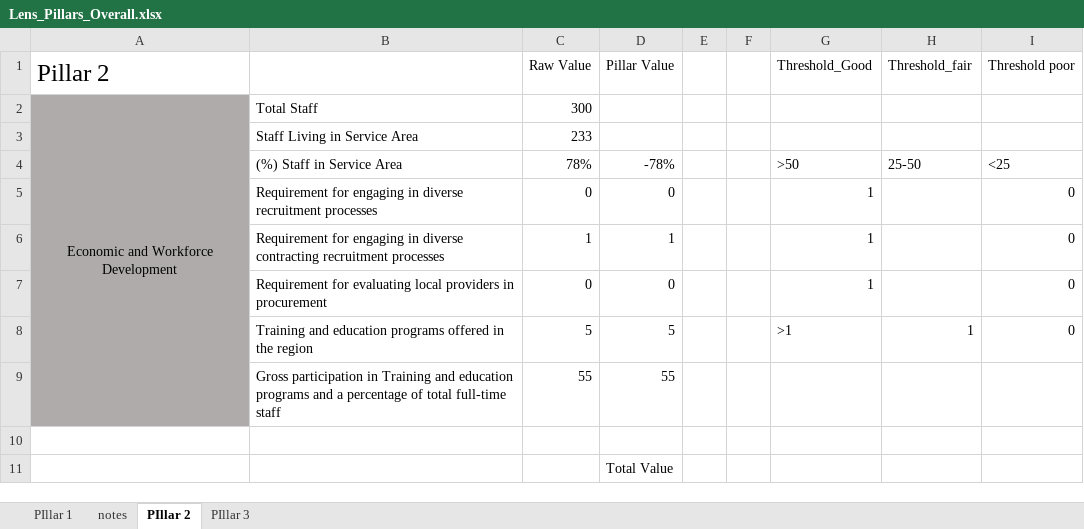
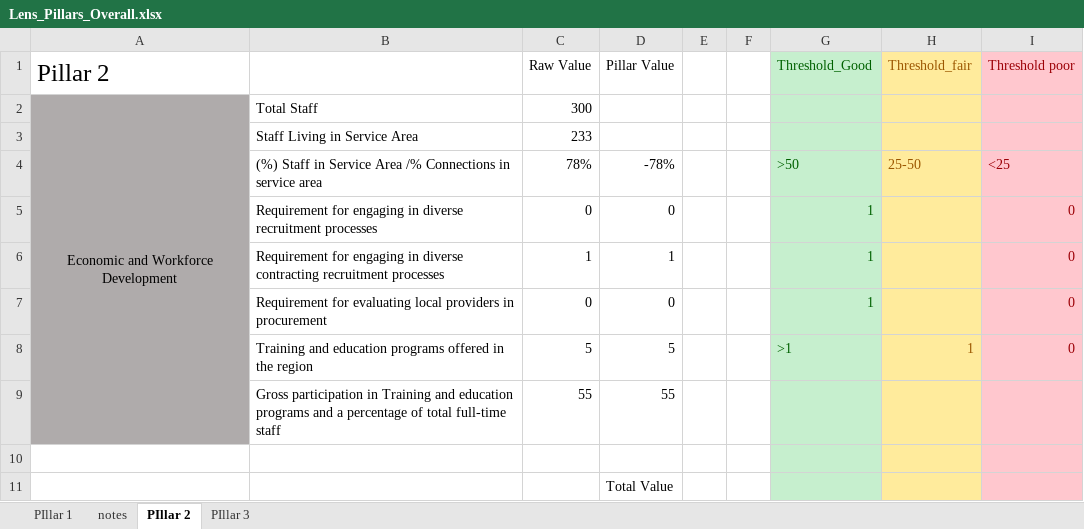
Before and after one commit to ksonda/water-equity-lens, an Excel workbook: out/Lens_Pillars_Overall.xlsx, sheet PIllar 2, drawn as a sheet; values as stored, in another font and other column widths than the file's, no borders; the diff names each change by its address in the sheet, - before the commit and + after, or states it on an @@ line.

```diff
--- a/out/Lens_Pillars_Overall.xlsx (sheet PIllar 2)
+++ b/out/Lens_Pillars_Overall.xlsx (sheet PIllar 2)
-G1:G11 fill: none
+G1:G11 fill: #C6EFCE
-G1 text colour: black
+G1 text colour: #006100
-H1:H11 fill: none
+H1:H11 fill: #FFEB9C
-H1 text colour: black
+H1 text colour: #9C5700
-I1:I11 fill: none
+I1:I11 fill: #FFC7CE
-I1 text colour: black
+I1 text colour: #9C0006
-B4: (%) Staff in Service Area
+B4: (%) Staff in Service Area /% Connections in service area
-G4:G8 text colour: black
+G4:G8 text colour: #006100
-H4 text colour: black
+H4 text colour: #9C5700
-I4:I8 text colour: black
+I4:I8 text colour: #9C0006
-H8 text colour: black
+H8 text colour: #9C5700
```
Also changed, not shown: sheet PIllar 3, sheet PIllar 1, 14 other files.
